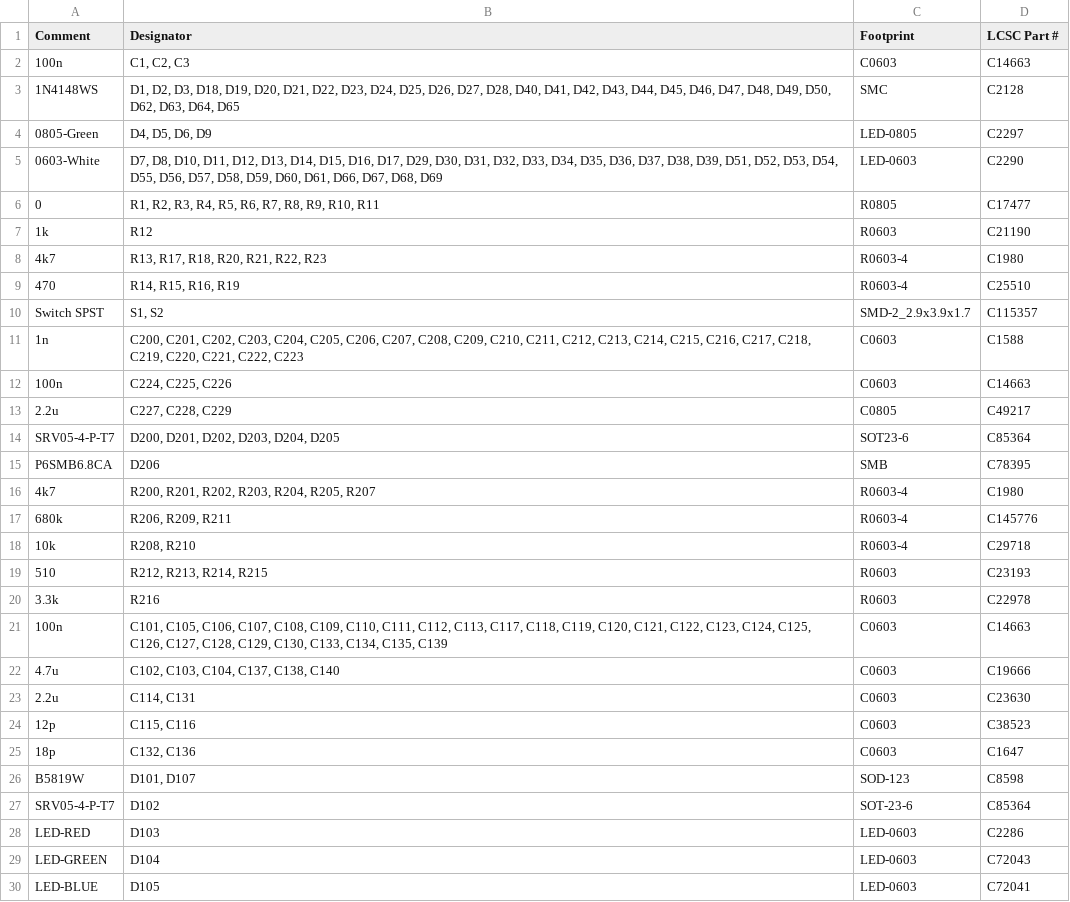
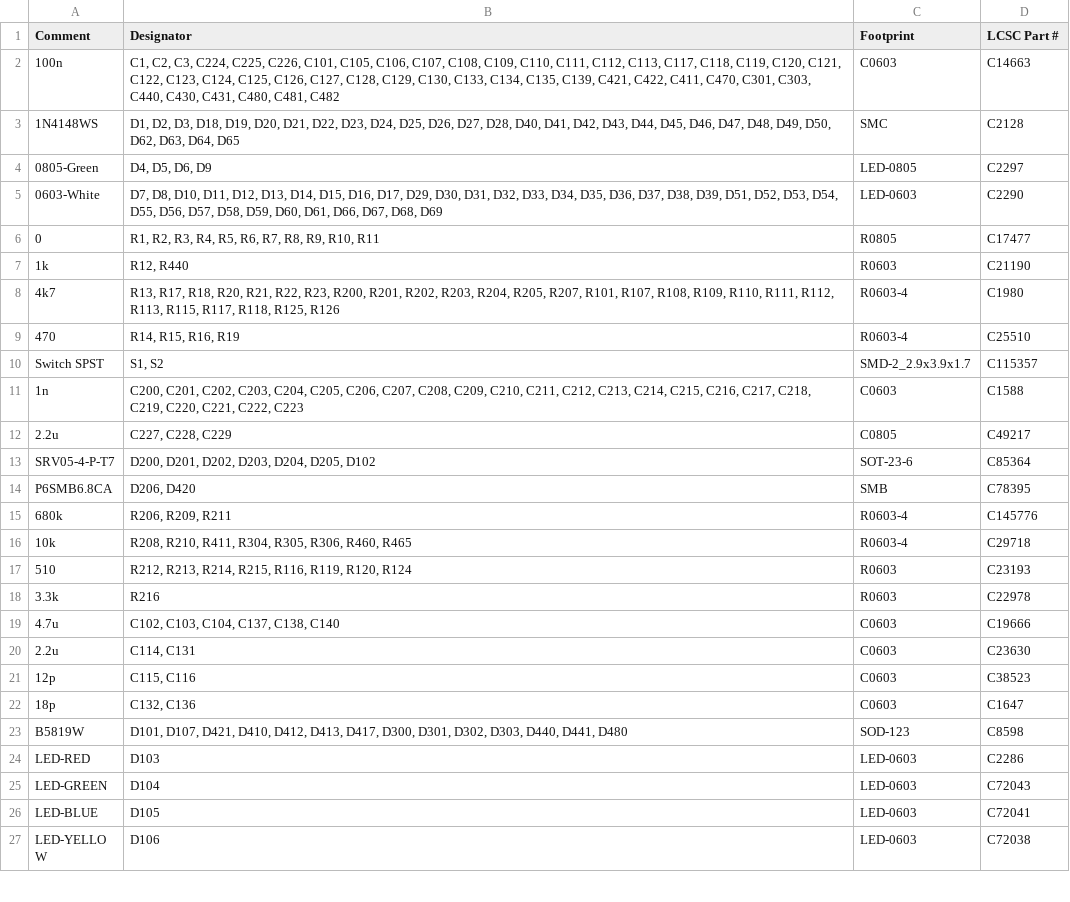
Before and after one commit to rusefi/hellen-miata-NB2, a CSV file: boards/hellen72a/board/hellen72a-BOM.csv, drawn as a sheet; only a part is shown; the shorter side is filled out with more unchanged rows; the diff covers the shown part only.

```diff
--- a/boards/hellen72a/board/hellen72a-BOM.csv
+++ b/boards/hellen72a/board/hellen72a-BOM.csv
@@ -1,3 +1,3 @@
 Comment,Designator,Footprint,LCSC Part #
-"100n","C1, C2, C3","C0603","C14663"
+"100n","C1, C2, C3, C224, C225, C226, C101, C105, C106, C107, C108, C109, C110, C111, C112, C113, C117, C118, C119, C120, C121, C122, C123, C124, C125, C126, C127, C128, C129, C130, C133, C134, C135, C139, C421, C422, C411, C470, C301, C303, C440, C430, C431, C480, C481, C482","C0603","C14663"
 "1N4148WS","D1, D2, D3, D18, D19, D20, D21, D22, D23, D24, D25, D26, D27, D28, D40, D41, D42, D43, D44, D45, D46, D47, D48, D49, D50, D62, D63, D64, D65","SMC","C2128"
@@ -6,4 +6,4 @@ Comment,Designator,Footprint,LCSC Part #
 "0","R1, R2, R3, R4, R5, R6, R7, R8, R9, R10, R11","R0805","C17477"
-"1k","R12","R0603","C21190"
-"4k7","R13, R17, R18, R20, R21, R22, R23","R0603-4","C1980"
+"1k","R12, R440","R0603","C21190"
+"4k7","R13, R17, R18, R20, R21, R22, R23, R200, R201, R202, R203, R204, R205, R207, R101, R107, R108, R109, R110, R111, R112, R113, R115, R117, R118, R125, R126","R0603-4","C1980"
 "470","R14, R15, R16, R19","R0603-4","C25510"
@@ -11,12 +11,9 @@ Comment,Designator,Footprint,LCSC Part #
 "1n","C200, C201, C202, C203, C204, C205, C206, C207, C208, C209, C210, C211, C212, C213, C214, C215, C216, C217, C218, C219, C220, C221, C222, C223","C0603","C1588"
-"100n","C224, C225, C226","C0603","C14663"
 "2.2u","C227, C228, C229","C0805","C49217"
-"SRV05-4-P-T7","D200, D201, D202, D203, D204, D205","SOT23-6","C85364"
-"P6SMB6.8CA","D206","SMB","C78395"
-"4k7","R200, R201, R202, R203, R204, R205, R207","R0603-4","C1980"
+"SRV05-4-P-T7","D200, D201, D202, D203, D204, D205, D102","SOT-23-6","C85364"
+"P6SMB6.8CA","D206, D420","SMB","C78395"
 "680k","R206, R209, R211","R0603-4","C145776"
-"10k","R208, R210","R0603-4","C29718"
-"510","R212, R213, R214, R215","R0603","C23193"
+"10k","R208, R210, R411, R304, R305, R306, R460, R465","R0603-4","C29718"
+"510","R212, R213, R214, R215, R116, R119, R120, R124","R0603","C23193"
 "3.3k","R216","R0603","C22978"
-"100n","C101, C105, C106, C107, C108, C109, C110, C111, C112, C113, C117, C118, C119, C120, C121, C122, C123, C124, C125, C126, C127, C128, C129, C130, C133, C134, C135, C139","C0603","C14663"
 "4.7u","C102, C103, C104, C137, C138, C140","C0603","C19666"
@@ -25,4 +22,3 @@ Comment,Designator,Footprint,LCSC Part #
 "18p","C132, C136","C0603","C1647"
-"B5819W","D101, D107","SOD-123","C8598"
-"SRV05-4-P-T7","D102","SOT-23-6","C85364"
+"B5819W","D101, D107, D421, D410, D412, D413, D417, D300, D301, D302, D303, D440, D441, D480","SOD-123","C8598"
 "LED-RED","D103","LED-0603","C2286"
```
Also changed, not shown: 24 removed rows and 4 edited cells elsewhere in this file, 1 other file.
